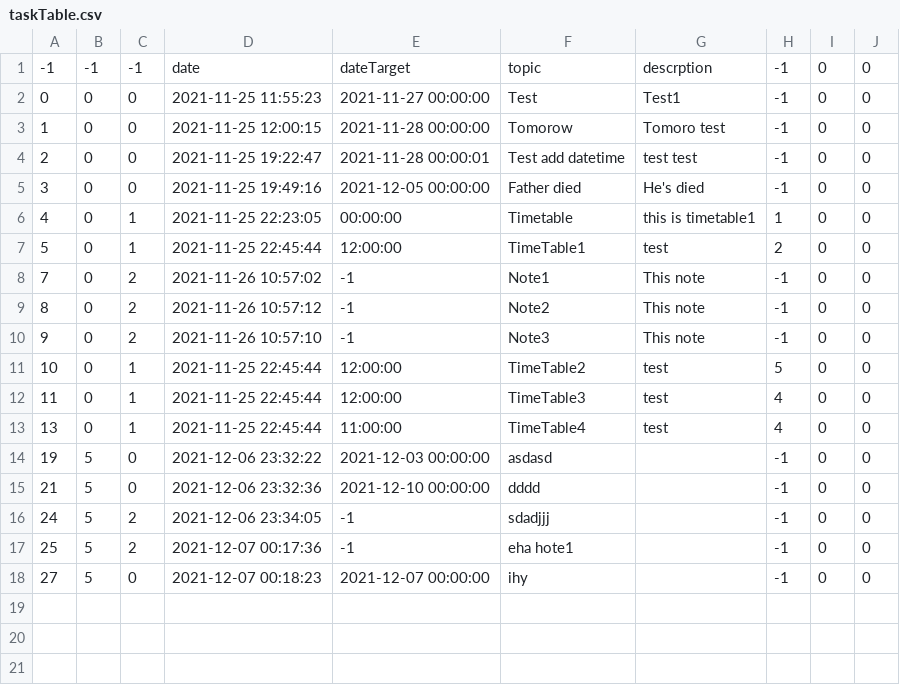
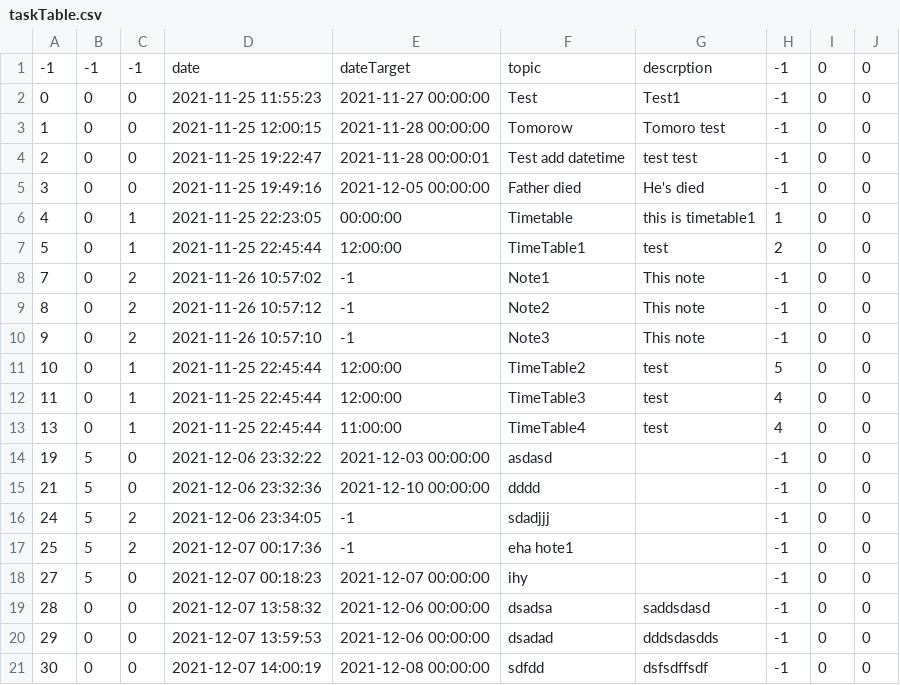
Before and after one commit to The-name-FPGN-is-already-taken/NoteMe, a CSV file: taskTable.csv, drawn as a sheet; the diff names each change by its address in the sheet, - before the commit and + after, or states it on an @@ line.

Commit message:
Update taskTable.csv

```diff
--- a/taskTable.csv
+++ b/taskTable.csv
+row 19: 28 | 0 | 0 | 2021-12-07 13:58:32 | 2021-12-06 00:00:00 | dsadsa | saddsdasd | -1 | 0 | 0
+row 20: 29 | 0 | 0 | 2021-12-07 13:59:53 | 2021-12-06 00:00:00 | dsadad | dddsdasdds | -1 | 0 | 0
+row 21: 30 | 0 | 0 | 2021-12-07 14:00:19 | 2021-12-08 00:00:00 | sdfdd | dsfsdffsdf | -1 | 0 | 0
```
